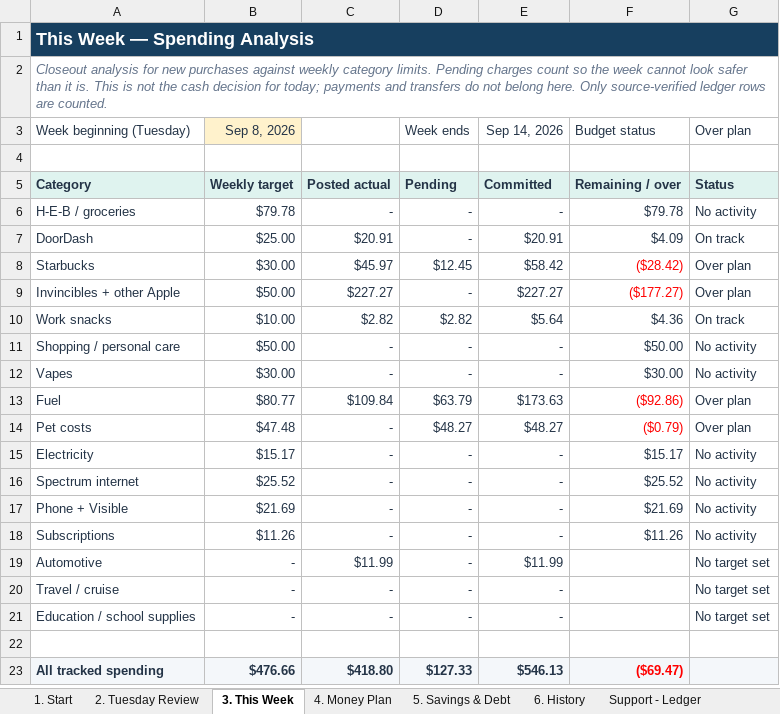
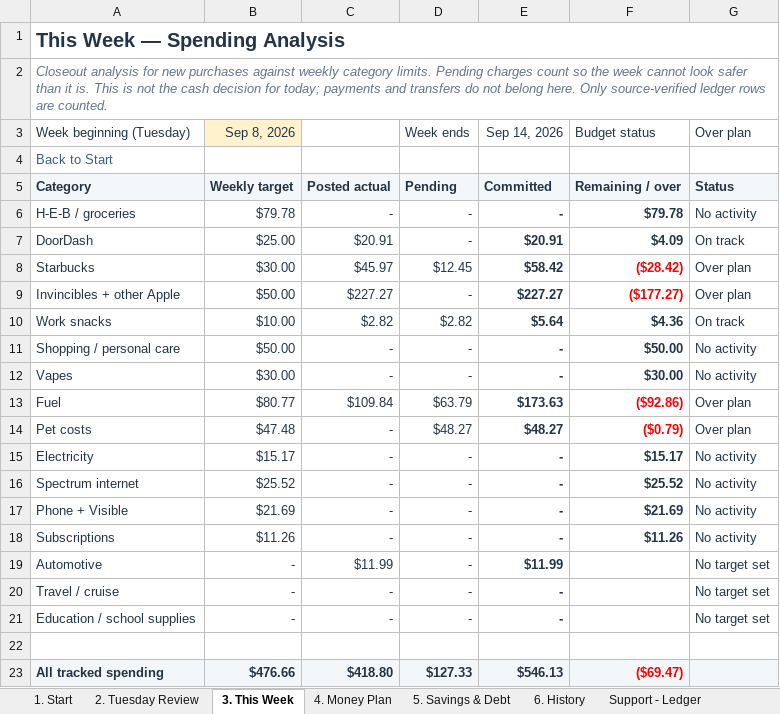
Before and after one commit to benjaminrobertburton-max/Budget, an Excel workbook: outputs/01a04fdf-3751-72e2-88f1-daf19b8b9d1d/comprehensive_budget.xlsx, sheet 3. This Week, drawn as a sheet; only a part is shown; values as stored, in another font and other column widths than the file's, no borders; conditional formats not drawn; the diff names each change by its address in the sheet, - before the commit and + after, or states it on an @@ line.

```diff
--- a/outputs/01a04fdf-3751-72e2-88f1-daf19b8b9d1d/comprehensive_budget.xlsx (sheet 3. This Week)
+++ b/outputs/01a04fdf-3751-72e2-88f1-daf19b8b9d1d/comprehensive_budget.xlsx (sheet 3. This Week)
-A1:G1 fill: #173F5F
+A1:G1 fill: none
-A1 text colour: #FFFFFF
+A1 text colour: #243447, text size: larger
-A4: (empty)
+A4: Back to Start
-E6:F18 bold: off
+E6:F18 bold: on
-E19:E21 bold: off
+E19:E21 bold: on
```
Also changed, not shown: sheet Support - Budget Inputs, sheet 4. Money Plan, sheet Support - Account Snapshots, sheet Support - Funding Detail, sheet 6. History, sheet Support - Ledger, 8 more sheets, 4 other files.
